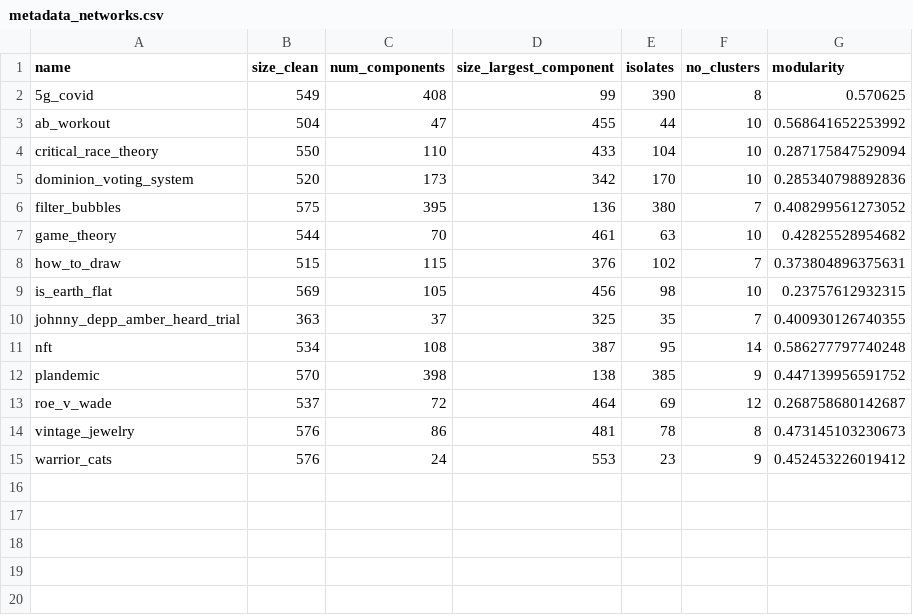
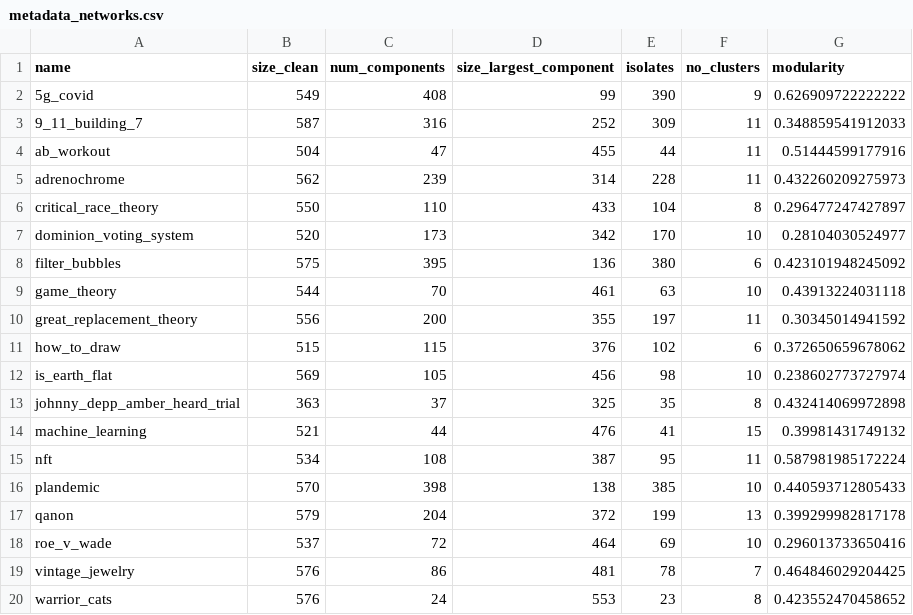
Before and after one commit to luerhard/yt_rabbit_hole, a CSV file: data/clean/metadata/metadata_networks.csv, drawn as a sheet.

Commit message:
update clean networks and sample label ids

```diff
--- a/data/clean/metadata/metadata_networks.csv
+++ b/data/clean/metadata/metadata_networks.csv
@@ -1,15 +1,20 @@
 "name","size_clean","num_components","size_largest_component","isolates","no_clusters","modularity"
-"5g_covid",549,408,99,390,8,0.570625
-"ab_workout",504,47,455,44,10,0.568641652253992
-"critical_race_theory",550,110,433,104,10,0.287175847529094
-"dominion_voting_system",520,173,342,170,10,0.285340798892836
-"filter_bubbles",575,395,136,380,7,0.408299561273052
-"game_theory",544,70,461,63,10,0.42825528954682
-"how_to_draw",515,115,376,102,7,0.373804896375631
-"is_earth_flat",569,105,456,98,10,0.23757612932315
-"johnny_depp_amber_heard_trial",363,37,325,35,7,0.400930126740355
-"nft",534,108,387,95,14,0.586277797740248
-"plandemic",570,398,138,385,9,0.447139956591752
-"roe_v_wade",537,72,464,69,12,0.268758680142687
-"vintage_jewelry",576,86,481,78,8,0.473145103230673
-"warrior_cats",576,24,553,23,9,0.452453226019412
+"5g_covid",549,408,99,390,9,0.626909722222222
+"9_11_building_7",587,316,252,309,11,0.348859541912033
+"ab_workout",504,47,455,44,11,0.51444599177916
+"adrenochrome",562,239,314,228,11,0.432260209275973
+"critical_race_theory",550,110,433,104,8,0.296477247427897
+"dominion_voting_system",520,173,342,170,10,0.28104030524977
+"filter_bubbles",575,395,136,380,6,0.423101948245092
+"game_theory",544,70,461,63,10,0.43913224031118
+"great_replacement_theory",556,200,355,197,11,0.30345014941592
+"how_to_draw",515,115,376,102,6,0.372650659678062
+"is_earth_flat",569,105,456,98,10,0.238602773727974
+"johnny_depp_amber_heard_trial",363,37,325,35,8,0.432414069972898
+"machine_learning",521,44,476,41,15,0.39981431749132
+"nft",534,108,387,95,11,0.587981985172224
+"plandemic",570,398,138,385,10,0.440593712805433
+"qanon",579,204,372,199,13,0.399299982817178
+"roe_v_wade",537,72,464,69,10,0.296013733650416
+"vintage_jewelry",576,86,481,78,7,0.464846029204425
+"warrior_cats",576,24,553,23,8,0.423552470458652
```
Also changed, not shown: 20 other files.
